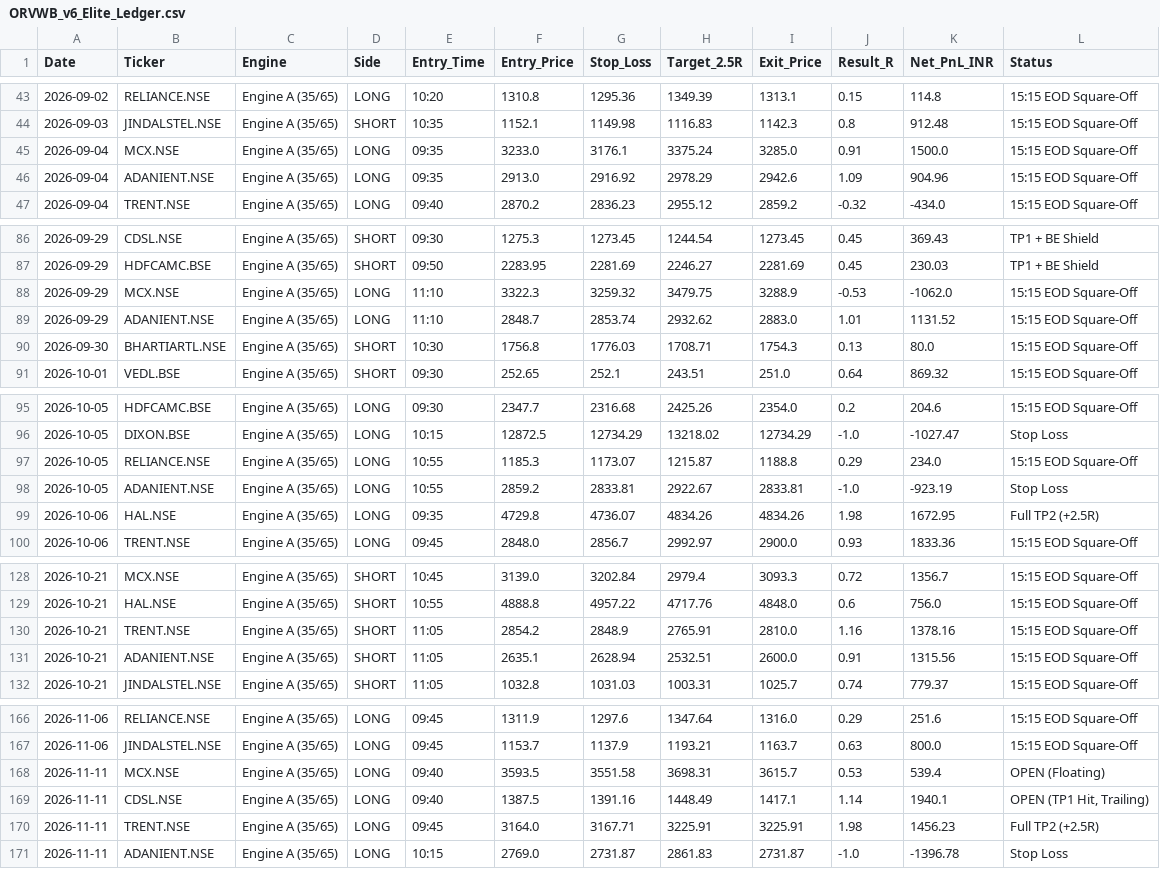
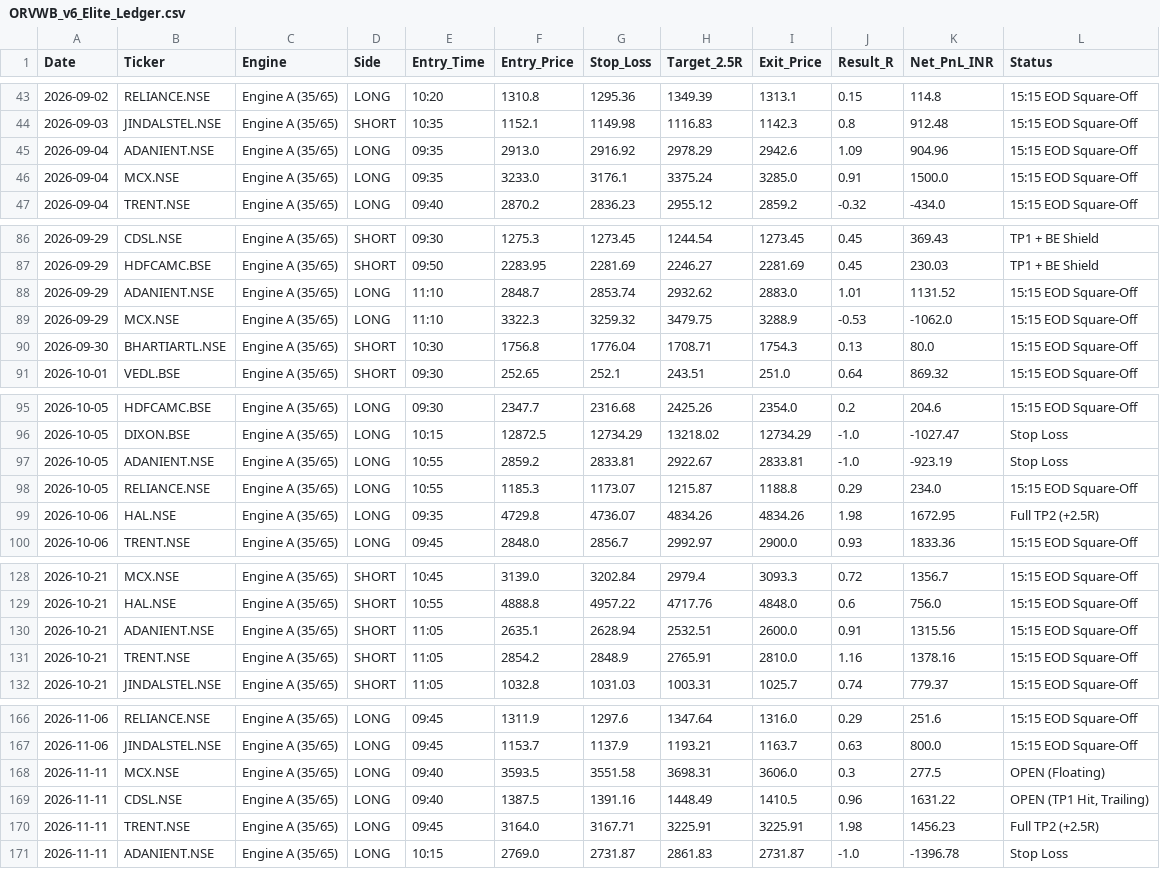
Before and after one commit to hellhound01210/algo-paper-trader, a CSV file: ORVWB_v6_Elite_Ledger.csv, drawn as a sheet; only a part is shown, gaps mark what is left out.

```diff
--- a/ORVWB_v6_Elite_Ledger.csv
+++ b/ORVWB_v6_Elite_Ledger.csv
@@ -44,4 +44,4 @@ Date,Ticker,Engine,Side,Entry_Time,Entry_Price,Stop_Loss,Target_2.5R,Exit_Price,
 2026-09-03,JINDALSTEL.NSE,Engine A (35/65),SHORT,10:35,1152.1,1149.98,1116.83,1142.3,0.8,912.48,15:15 EOD Square-Off
+2026-09-04,ADANIENT.NSE,Engine A (35/65),LONG,09:35,2913.0,2916.92,2978.29,2942.6,1.09,904.96,15:15 EOD Square-Off
 2026-09-04,MCX.NSE,Engine A (35/65),LONG,09:35,3233.0,3176.1,3375.24,3285.0,0.91,1500.0,15:15 EOD Square-Off
-2026-09-04,ADANIENT.NSE,Engine A (35/65),LONG,09:35,2913.0,2916.92,2978.29,2942.6,1.09,904.96,15:15 EOD Square-Off
 2026-09-04,TRENT.NSE,Engine A (35/65),LONG,09:40,2870.2,2836.23,2955.12,2859.2,-0.32,-434.0,15:15 EOD Square-Off
@@ -87,5 +87,5 @@ Date,Ticker,Engine,Side,Entry_Time,Entry_Price,Stop_Loss,Target_2.5R,Exit_Price,
 2026-09-29,HDFCAMC.BSE,Engine A (35/65),SHORT,09:50,2283.95,2281.69,2246.27,2281.69,0.45,230.03,TP1 + BE Shield
+2026-09-29,ADANIENT.NSE,Engine A (35/65),LONG,11:10,2848.7,2853.74,2932.62,2883.0,1.01,1131.52,15:15 EOD Square-Off
 2026-09-29,MCX.NSE,Engine A (35/65),LONG,11:10,3322.3,3259.32,3479.75,3288.9,-0.53,-1062.0,15:15 EOD Square-Off
-2026-09-29,ADANIENT.NSE,Engine A (35/65),LONG,11:10,2848.7,2853.74,2932.62,2883.0,1.01,1131.52,15:15 EOD Square-Off
-2026-09-30,BHARTIARTL.NSE,Engine A (35/65),SHORT,10:30,1756.8,1776.03,1708.71,1754.3,0.13,80.0,15:15 EOD Square-Off
+2026-09-30,BHARTIARTL.NSE,Engine A (35/65),SHORT,10:30,1756.8,1776.04,1708.71,1754.3,0.13,80.0,15:15 EOD Square-Off
 2026-10-01,VEDL.BSE,Engine A (35/65),SHORT,09:30,252.65,252.1,243.51,251.0,0.64,869.32,15:15 EOD Square-Off
@@ -96,4 +96,4 @@ Date,Ticker,Engine,Side,Entry_Time,Entry_Price,Stop_Loss,Target_2.5R,Exit_Price,
 2026-10-05,DIXON.BSE,Engine A (35/65),LONG,10:15,12872.5,12734.29,13218.02,12734.29,-1.0,-1027.47,Stop Loss
+2026-10-05,ADANIENT.NSE,Engine A (35/65),LONG,10:55,2859.2,2833.81,2922.67,2833.81,-1.0,-923.19,Stop Loss
 2026-10-05,RELIANCE.NSE,Engine A (35/65),LONG,10:55,1185.3,1173.07,1215.87,1188.8,0.29,234.0,15:15 EOD Square-Off
-2026-10-05,ADANIENT.NSE,Engine A (35/65),LONG,10:55,2859.2,2833.81,2922.67,2833.81,-1.0,-923.19,Stop Loss
 2026-10-06,HAL.NSE,Engine A (35/65),LONG,09:35,4729.8,4736.07,4834.26,4834.26,1.98,1672.95,Full TP2 (+2.5R)
@@ -129,4 +129,4 @@ Date,Ticker,Engine,Side,Entry_Time,Entry_Price,Stop_Loss,Target_2.5R,Exit_Price,
 2026-10-21,HAL.NSE,Engine A (35/65),SHORT,10:55,4888.8,4957.22,4717.76,4848.0,0.6,756.0,15:15 EOD Square-Off
+2026-10-21,ADANIENT.NSE,Engine A (35/65),SHORT,11:05,2635.1,2628.94,2532.51,2600.0,0.91,1315.56,15:15 EOD Square-Off
 2026-10-21,TRENT.NSE,Engine A (35/65),SHORT,11:05,2854.2,2848.9,2765.91,2810.0,1.16,1378.16,15:15 EOD Square-Off
-2026-10-21,ADANIENT.NSE,Engine A (35/65),SHORT,11:05,2635.1,2628.94,2532.51,2600.0,0.91,1315.56,15:15 EOD Square-Off
 2026-10-21,JINDALSTEL.NSE,Engine A (35/65),SHORT,11:05,1032.8,1031.03,1003.31,1025.7,0.74,779.37,15:15 EOD Square-Off
@@ -167,4 +167,4 @@ Date,Ticker,Engine,Side,Entry_Time,Entry_Price,Stop_Loss,Target_2.5R,Exit_Price,
 2026-11-06,JINDALSTEL.NSE,Engine A (35/65),LONG,09:45,1153.7,1137.9,1193.21,1163.7,0.63,800.0,15:15 EOD Square-Off
-2026-11-11,MCX.NSE,Engine A (35/65),LONG,09:40,3593.5,3551.58,3698.31,3615.7,0.53,539.4,OPEN (Floating)
-2026-11-11,CDSL.NSE,Engine A (35/65),LONG,09:40,1387.5,1391.16,1448.49,1417.1,1.14,1940.1,"OPEN (TP1 Hit, Trailing)"
+2026-11-11,MCX.NSE,Engine A (35/65),LONG,09:40,3593.5,3551.58,3698.31,3606.0,0.3,277.5,OPEN (Floating)
+2026-11-11,CDSL.NSE,Engine A (35/65),LONG,09:40,1387.5,1391.16,1448.49,1410.5,0.96,1631.22,"OPEN (TP1 Hit, Trailing)"
 2026-11-11,TRENT.NSE,Engine A (35/65),LONG,09:45,3164.0,3167.71,3225.91,3225.91,1.98,1456.23,Full TP2 (+2.5R)
```
